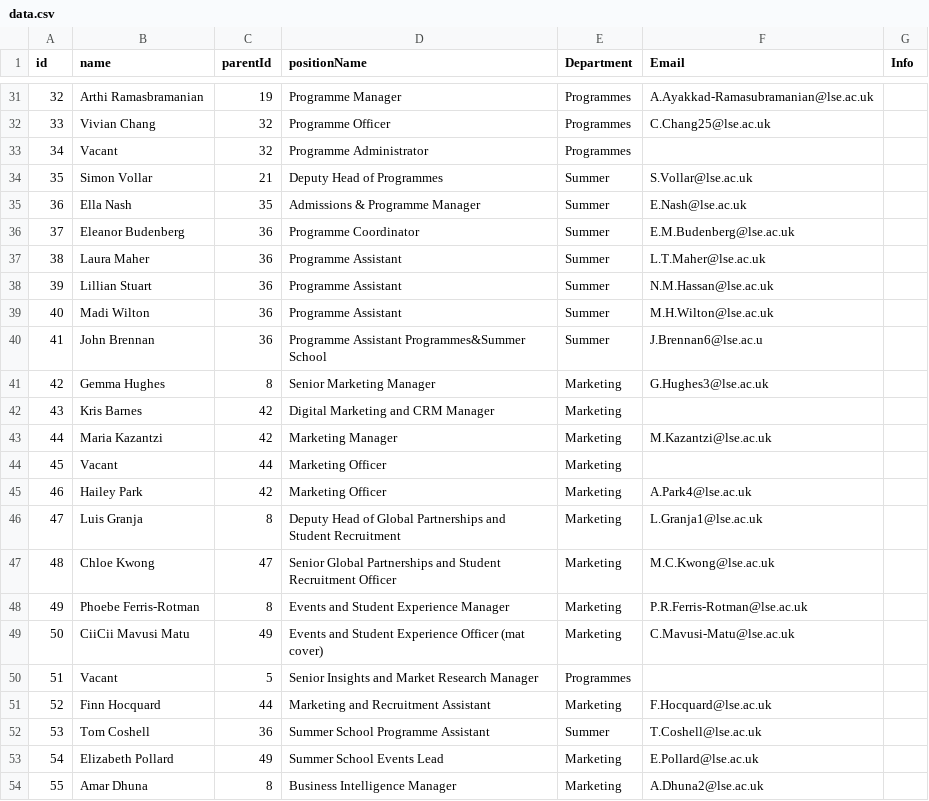
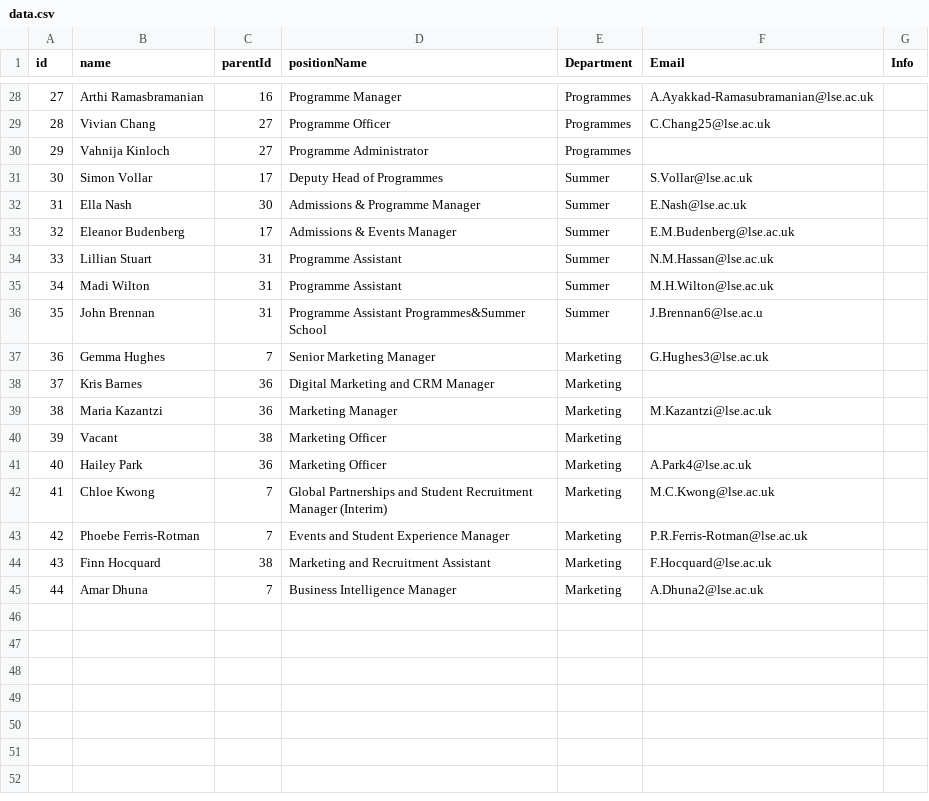
Before and after one commit to ExtendedEducation/org-chart, a CSV file: misc/data.csv, drawn as a sheet; only a part is shown, gaps mark what is left out; removed rows and columns are numbered as before the commit, all else as after; the diff covers the shown part only; the diff names each change by its address in the sheet, - before the commit and + after, or states it on an @@ line.

```diff
--- a/misc/data.csv
+++ b/misc/data.csv
@@ column A (id) renumbered from row 4 down @@
-C28 (parentId): 19
+C28 (parentId): 16
-C29:C30 (parentId): 32
+C29:C30 (parentId): 27
-B30 (name): Vacant
+B30 (name): Vahnija Kinloch
-C31 (parentId): 21
+C31 (parentId): 17
-C32 (parentId): 35
+C32 (parentId): 30
-C33 (parentId): 36
+C33 (parentId): 17
-D33 (positionName): Programme Coordinator
+D33 (positionName): Admissions & Events Manager
-row 37: 38 | Laura Maher | 36 | Programme Assistant | Summer | L.T.Maher@lse.ac.uk
-C34:C36 (parentId): 36
+C34:C36 (parentId): 31
-C37 (parentId): 8
+C37 (parentId): 7
-C38:C39 (parentId): 42
+C38:C39 (parentId): 36
-C40 (parentId): 44
+C40 (parentId): 38
-C41 (parentId): 42
+C41 (parentId): 36
-row 46: 47 | Luis Granja | 8 | Deputy Head of Global Partnerships and Student Recruitment | Marketing | L.Granja1@lse.ac.uk
-C42 (parentId): 47
+C42 (parentId): 7
-D42 (positionName): Senior Global Partnerships and Student Recruitment Officer
+D42 (positionName): Global Partnerships and Student Recruitment Manager (Interim)
-C43 (parentId): 8
+C43 (parentId): 7
-row 49: 50 | CiiCii Mavusi Matu | 49 | Events and Student Experience Officer (mat cover) | Marketing | C.Mavusi-Matu@lse.ac.uk
-row 50: 51 | Vacant | 5 | Senior Insights and Market Research Manager | Programmes
-C44 (parentId): 44
+C44 (parentId): 38
-row 52: 53 | Tom Coshell | 36 | Summer School Programme Assistant | Summer | T.Coshell@lse.ac.uk
-row 53: 54 | Elizabeth Pollard | 49 | Summer School Events Lead | Marketing | E.Pollard@lse.ac.uk
-C45 (parentId): 8
+C45 (parentId): 7
```
Also changed, not shown: 1 added row, 4 removed rows and 18 edited cells elsewhere in this file.
